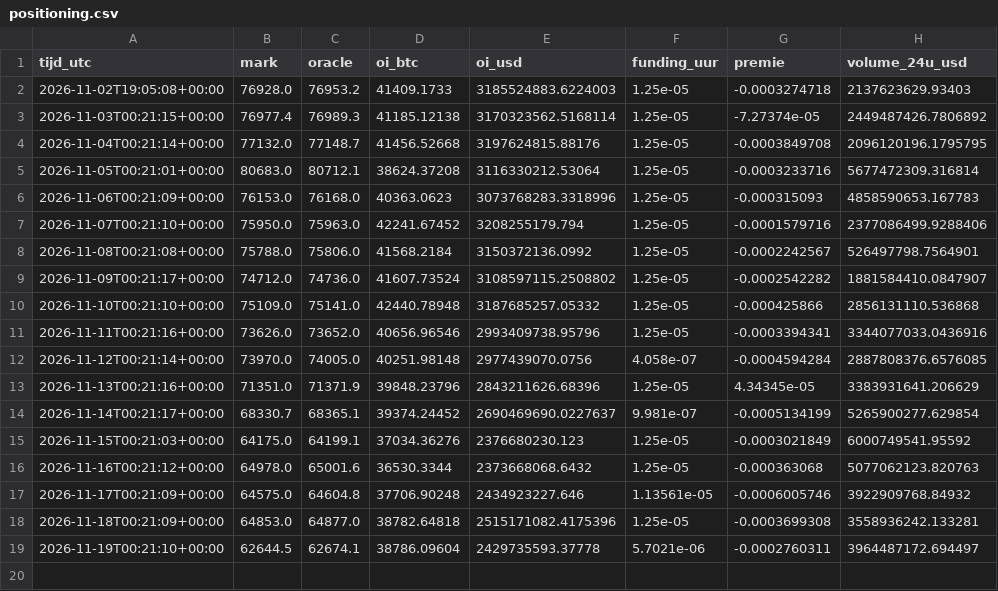
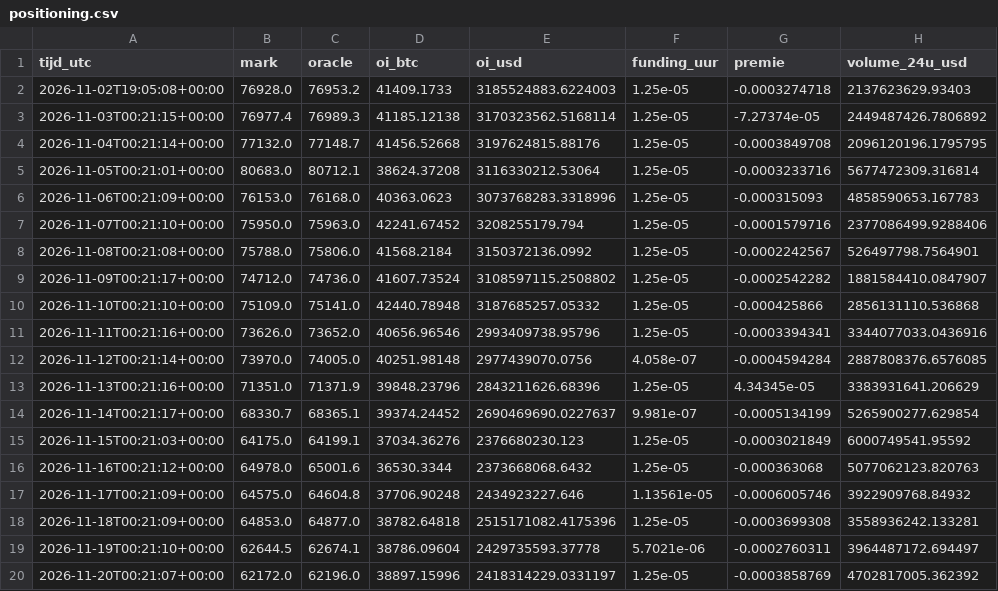
Before and after one commit to RubahX2/btc-up-or-down, a CSV file: data/positioning.csv, drawn as a sheet.

```diff
--- a/data/positioning.csv
+++ b/data/positioning.csv
@@ -19 +19,2 @@ tijd_utc,mark,oracle,oi_btc,oi_usd,funding_uur,premie,volume_24u_usd
 2026-11-19T00:21:10+00:00,62644.5,62674.1,38786.09604,2429735593.37778,5.7021e-06,-0.0002760311,3964487172.694497
+2026-11-20T00:21:07+00:00,62172.0,62196.0,38897.15996,2418314229.0331197,1.25e-05,-0.0003858769,4702817005.362392
```
Also changed, not shown: data/btc_daily.csv, data/funding_daily.csv, 9 other files.
